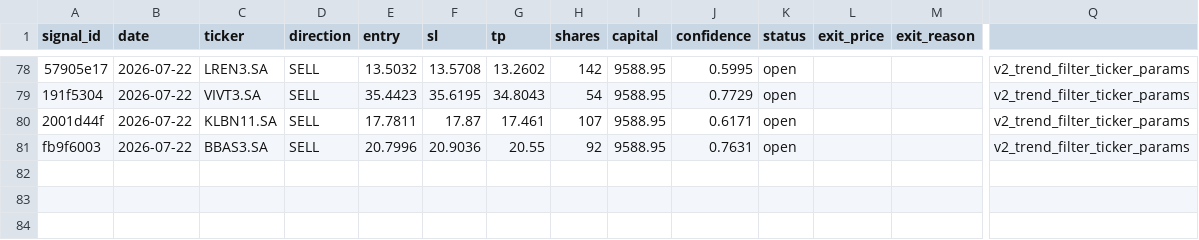
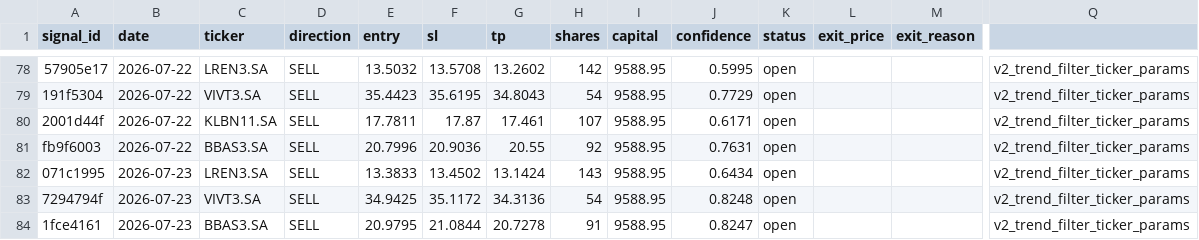
Before and after one commit to DavidCumaru/Systematic_Quant, a CSV file: trades/journal.csv, drawn as a sheet; only a part is shown, gaps mark what is left out; rows hold the shown columns only; the diff names each change by its address in the sheet, - before the commit and + after, or states it on an @@ line.

Commit message:
data: journal atualizado 2026-07-23

```diff
--- a/trades/journal.csv
+++ b/trades/journal.csv
+row 82: 071c1995 | 2026-07-23 | LREN3.SA | SELL | 13.3833 | 13.4502 | 13.1424 | 143 | 9588.95 | 0.6434 | open |  |  | v2_trend_filter_ticker_params
+row 83: 7294794f | 2026-07-23 | VIVT3.SA | SELL | 34.9425 | 35.1172 | 34.3136 | 54 | 9588.95 | 0.8248 | open |  |  | v2_trend_filter_ticker_params
+row 84: 1fce4161 | 2026-07-23 | BBAS3.SA | SELL | 20.9795 | 21.0844 | 20.7278 | 91 | 9588.95 | 0.8247 | open |  |  | v2_trend_filter_ticker_params
```
